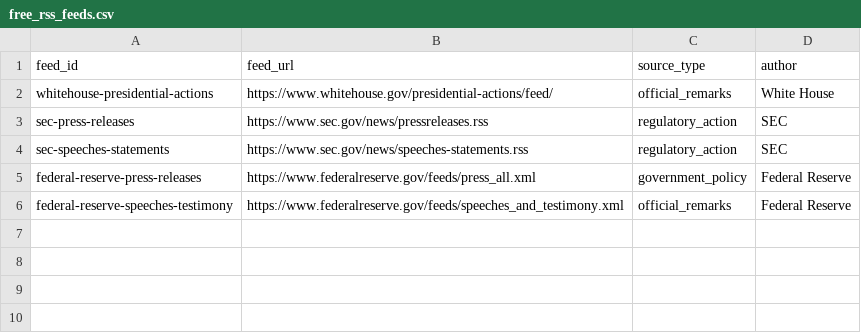
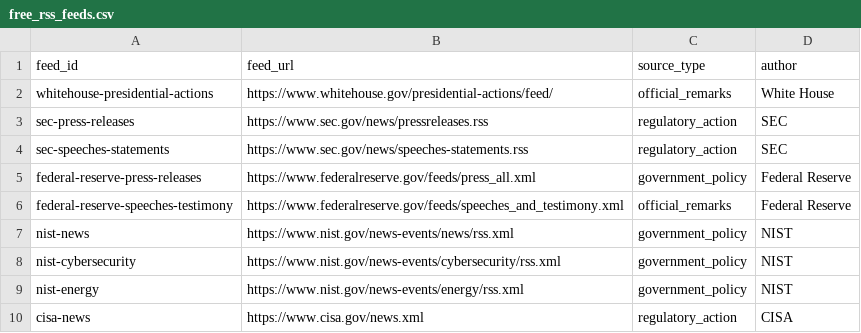
Before and after one commit to QuantStrategyLab/PoliticalEventTrackingResearch, a CSV file: config/free_rss_feeds.csv, drawn as a sheet.

```diff
--- a/config/free_rss_feeds.csv
+++ b/config/free_rss_feeds.csv
@@ -6 +6,5 @@ federal-reserve-press-releases,https://www.federalreserve.gov/feeds/press_all.xm
 federal-reserve-speeches-testimony,https://www.federalreserve.gov/feeds/speeches_and_testimony.xml,official_remarks,Federal Reserve
+nist-news,https://www.nist.gov/news-events/news/rss.xml,government_policy,NIST
+nist-cybersecurity,https://www.nist.gov/news-events/cybersecurity/rss.xml,government_policy,NIST
+nist-energy,https://www.nist.gov/news-events/energy/rss.xml,government_policy,NIST
+cisa-news,https://www.cisa.gov/news.xml,regulatory_action,CISA
```
Also changed, not shown: 4 other files.
